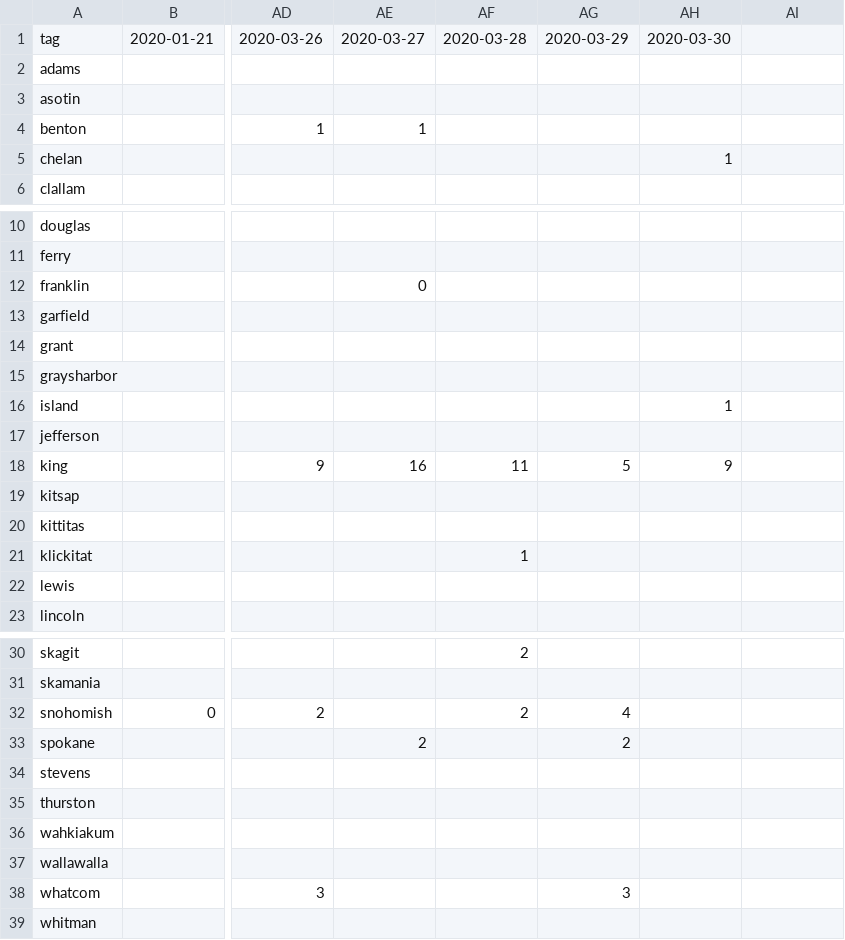
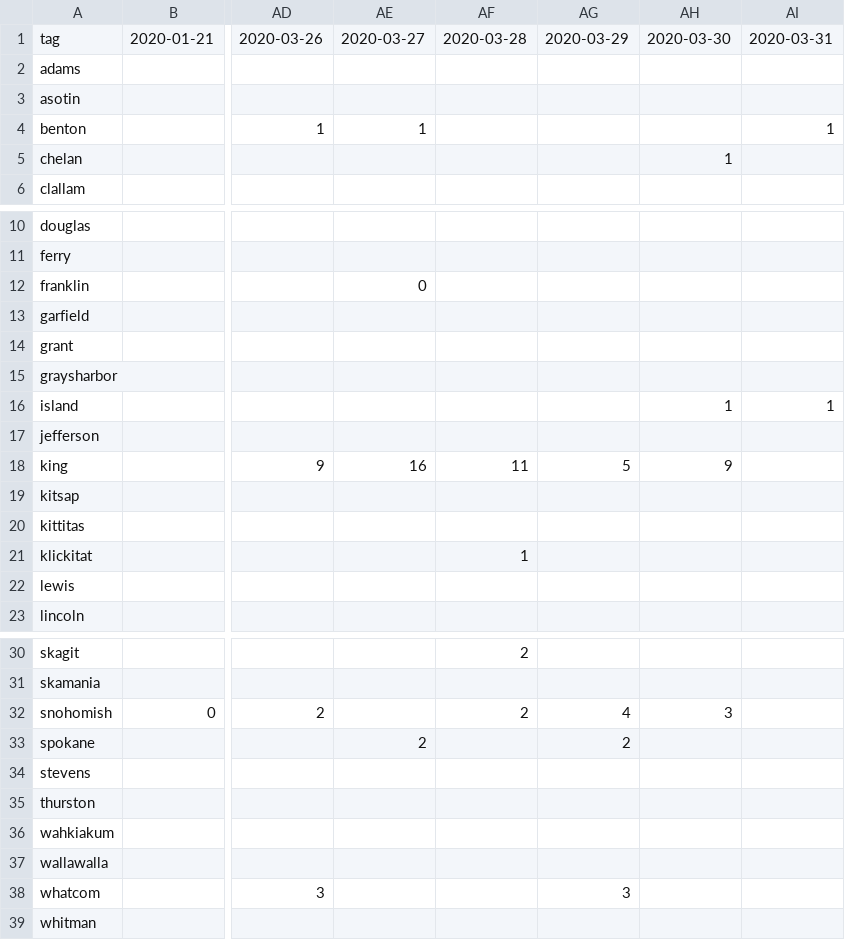
Before and after one commit to monkeywithacupcake/covid-19-wa, a CSV file: wacounty - deaths.csv, drawn as a sheet; only a part is shown, gaps mark what is left out; the diff names each change by its address in the sheet, - before the commit and + after, or states it on an @@ line.

```diff
--- a/wacounty - deaths.csv
+++ b/wacounty - deaths.csv
-AI1: (empty)
+AI1: 2020-03-31
-AI4: (empty)
+AI4: 1
-AI16: (empty)
+AI16: 1
-AH32: (empty)
+AH32: 3
```
Also changed, not shown: wacounty - overall.csv, wacounty - positive.csv.
